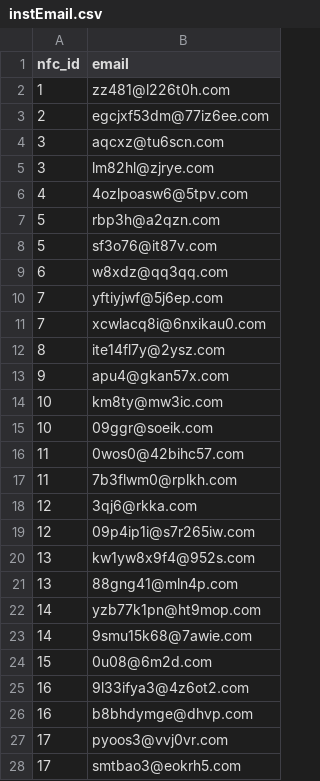
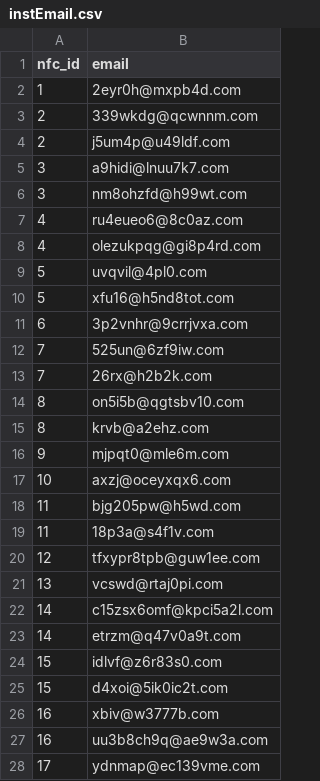
Before and after one commit to iliaspap/dataBases, a CSV file: csv/instEmail.csv, drawn as a sheet; only a part is shown; the diff covers the shown part only.

```diff
--- a/csv/instEmail.csv
+++ b/csv/instEmail.csv
@@ -1,28 +1,28 @@
 nfc_id,email
-1,zz481@l226t0h.com
-2,egcjxf53dm@77iz6ee.com
-3,aqcxz@tu6scn.com
-3,lm82hl@zjrye.com
-4,4ozlpoasw6@5tpv.com
-5,rbp3h@a2qzn.com
-5,sf3o76@it87v.com
-6,w8xdz@qq3qq.com
-7,yftiyjwf@5j6ep.com
-7,xcwlacq8i@6nxikau0.com
-8,ite14fl7y@2ysz.com
-9,apu4@gkan57x.com
-10,km8ty@mw3ic.com
-10,09ggr@soeik.com
-11,0wos0@42bihc57.com
-11,7b3flwm0@rplkh.com
-12,3qj6@rkka.com
-12,09p4ip1i@s7r265iw.com
-13,kw1yw8x9f4@952s.com
-13,88gng41@mln4p.com
-14,yzb77k1pn@ht9mop.com
-14,9smu15k68@7awie.com
-15,0u08@6m2d.com
-16,9l33ifya3@4z6ot2.com
-16,b8bhdymge@dhvp.com
-17,pyoos3@vvj0vr.com
-17,smtbao3@eokrh5.com
+1,2eyr0h@mxpb4d.com
+2,339wkdg@qcwnnm.com
+2,j5um4p@u49ldf.com
+3,a9hidi@lnuu7k7.com
+3,nm8ohzfd@h99wt.com
+4,ru4eueo6@8c0az.com
+4,olezukpqg@gi8p4rd.com
+5,uvqvil@4pl0.com
+5,xfu16@h5nd8tot.com
+6,3p2vnhr@9crrjvxa.com
+7,525un@6zf9iw.com
+7,26rx@h2b2k.com
+8,on5i5b@qgtsbv10.com
+8,krvb@a2ehz.com
+9,mjpqt0@mle6m.com
+10,axzj@oceyxqx6.com
+11,bjg205pw@h5wd.com
+11,18p3a@s4f1v.com
+12,tfxypr8tpb@guw1ee.com
+13,vcswd@rtaj0pi.com
+14,c15zsx6omf@kpci5a2l.com
+14,etrzm@q47v0a9t.com
+15,idlvf@z6r83s0.com
+15,d4xoi@5ik0ic2t.com
+16,xbiv@w3777b.com
+16,uu3b8ch9q@ae9w3a.com
+17,ydnmap@ec139vme.com
```
Also changed, not shown: 6 added rows, 3 removed rows and 45 edited cells elsewhere in this file, csv/Customer.csv, csv/Registers.csv, 5 other files.
